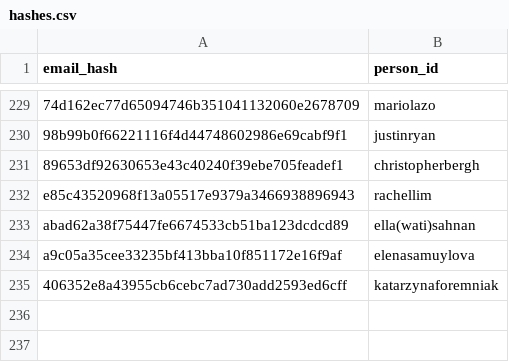
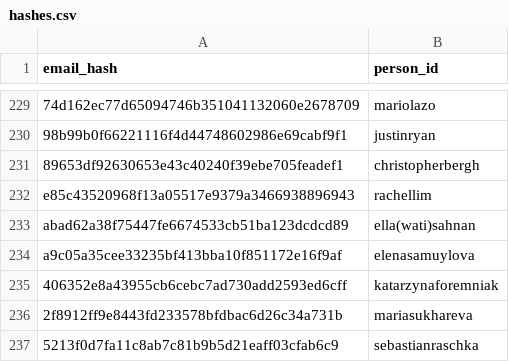
Before and after one commit to RevathyRamalingam/datatalksclub.github.io, a CSV file: scripts/data/hashes.csv, drawn as a sheet; only a part is shown, gaps mark what is left out.

```diff
--- a/scripts/data/hashes.csv
+++ b/scripts/data/hashes.csv
@@ -235 +235,3 @@ a9c05a35cee33235bf413bba10f851172e16f9af,elenasamuylova
 406352e8a43955cb6cebc7ad730add2593ed6cff,katarzynaforemniak
+2f8912ff9e8443fd233578bfdbac6d26c34a731b,mariasukhareva
+5213f0d7fa11c8ab7c81b9b5d21eaff03cfab6c9,sebastianraschka
```
Also changed, not shown: 10 other files.
